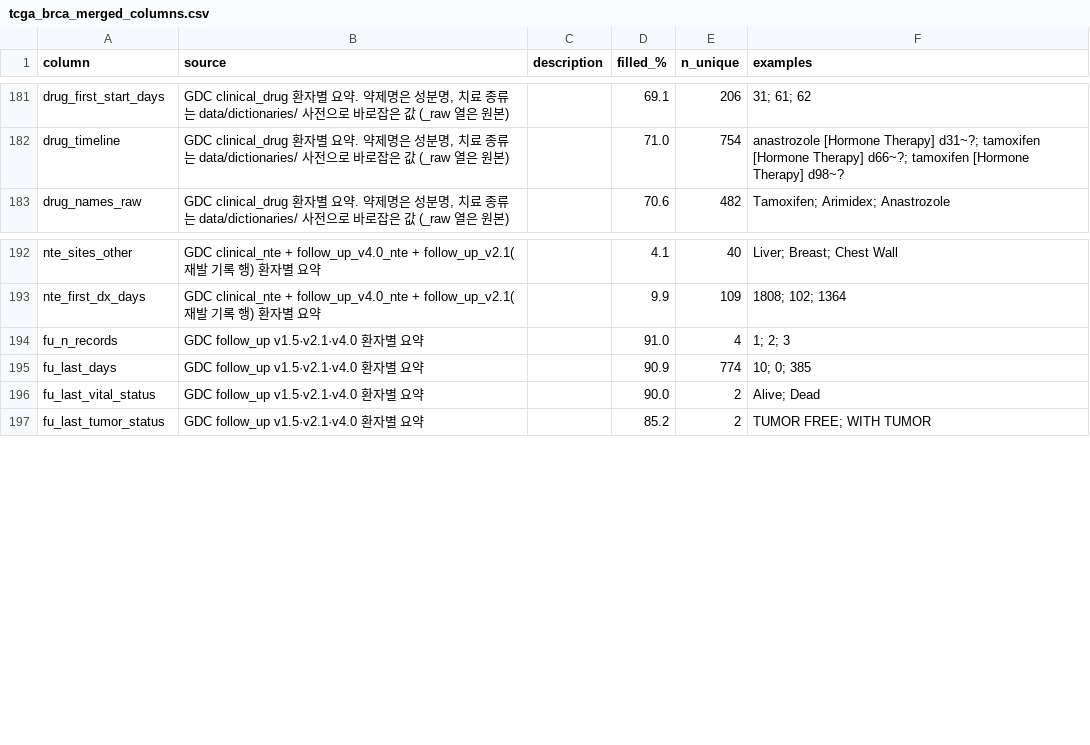
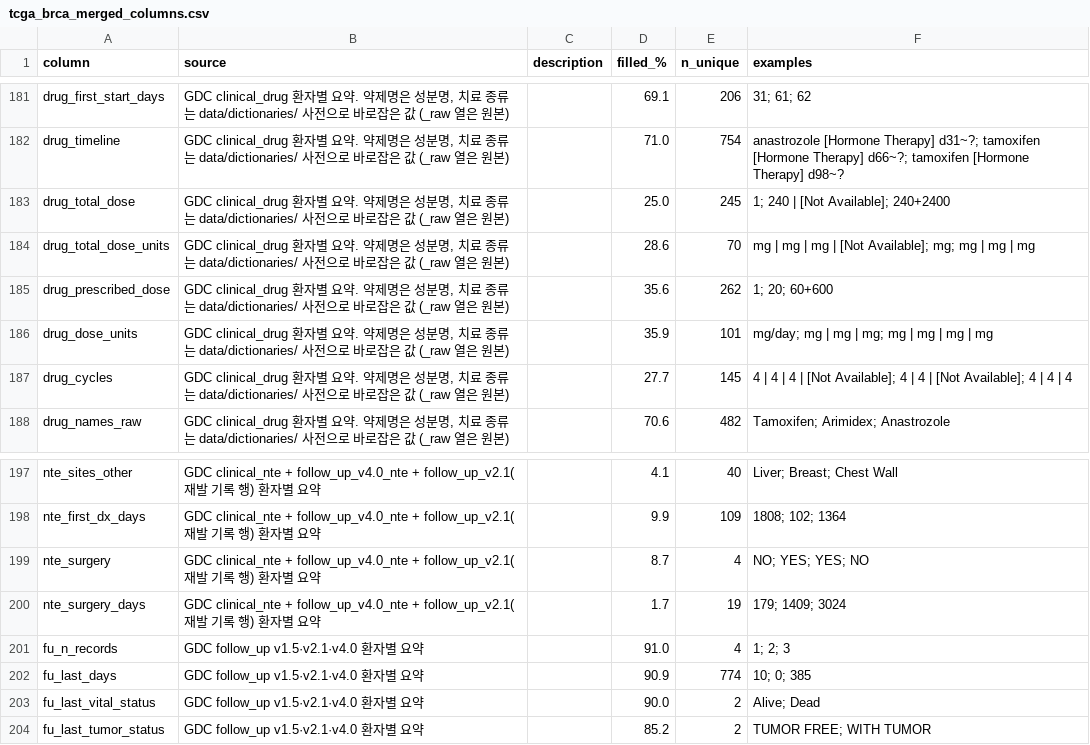
Before and after one commit to Br-CDSS-Konyang-University-bootcamp/prescription_model_breast_cancer, a CSV file: data/tcga_brca/merged/tcga_brca_merged_columns.csv, drawn as a sheet; only a part is shown, gaps mark what is left out.

```diff
--- a/data/tcga_brca/merged/tcga_brca_merged_columns.csv
+++ b/data/tcga_brca/merged/tcga_brca_merged_columns.csv
@@ -182,2 +182,7 @@ drug_first_start_days,"GDC clinical_drug 환자별 요약. 약제명은 성분
 drug_timeline,"GDC clinical_drug 환자별 요약. 약제명은 성분명, 치료 종류는 data/dictionaries/ 사전으로 바로잡은 값 (_raw 열은 원본)",,71.0,754,anastrozole [Hormone Therapy] d31~?; tamoxifen [Hormone Therapy] d66~?; tamoxifen [Hormone Therapy] d98~?
+drug_total_dose,"GDC clinical_drug 환자별 요약. 약제명은 성분명, 치료 종류는 data/dictionaries/ 사전으로 바로잡은 값 (_raw 열은 원본)",,25.0,245,1; 240 | [Not Available]; 240+2400
+drug_total_dose_units,"GDC clinical_drug 환자별 요약. 약제명은 성분명, 치료 종류는 data/dictionaries/ 사전으로 바로잡은 값 (_raw 열은 원본)",,28.6,70,mg | mg | mg | [Not Available]; mg; mg | mg | mg
+drug_prescribed_dose,"GDC clinical_drug 환자별 요약. 약제명은 성분명, 치료 종류는 data/dictionaries/ 사전으로 바로잡은 값 (_raw 열은 원본)",,35.6,262,1; 20; 60+600
+drug_dose_units,"GDC clinical_drug 환자별 요약. 약제명은 성분명, 치료 종류는 data/dictionaries/ 사전으로 바로잡은 값 (_raw 열은 원본)",,35.9,101,mg/day; mg | mg | mg; mg | mg | mg | mg
+drug_cycles,"GDC clinical_drug 환자별 요약. 약제명은 성분명, 치료 종류는 data/dictionaries/ 사전으로 바로잡은 값 (_raw 열은 원본)",,27.7,145,4 | 4 | 4 | [Not Available]; 4 | 4 | [Not Available]; 4 | 4 | 4
 drug_names_raw,"GDC clinical_drug 환자별 요약. 약제명은 성분명, 치료 종류는 data/dictionaries/ 사전으로 바로잡은 값 (_raw 열은 원본)",,70.6,482,Tamoxifen; Arimidex; Anastrozole
@@ -193,2 +198,4 @@ nte_sites_other,GDC clinical_nte + follow_up_v4.0_nte + follow_up_v2.1(재발
 nte_first_dx_days,GDC clinical_nte + follow_up_v4.0_nte + follow_up_v2.1(재발 기록 행) 환자별 요약,,9.9,109,1808; 102; 1364
+nte_surgery,GDC clinical_nte + follow_up_v4.0_nte + follow_up_v2.1(재발 기록 행) 환자별 요약,,8.7,4,NO; YES; YES; NO
+nte_surgery_days,GDC clinical_nte + follow_up_v4.0_nte + follow_up_v2.1(재발 기록 행) 환자별 요약,,1.7,19,179; 1409; 3024
 fu_n_records,GDC follow_up v1.5·v2.1·v4.0 환자별 요약,,91.0,4,1; 2; 3
```
Also changed, not shown: 19 other files.
